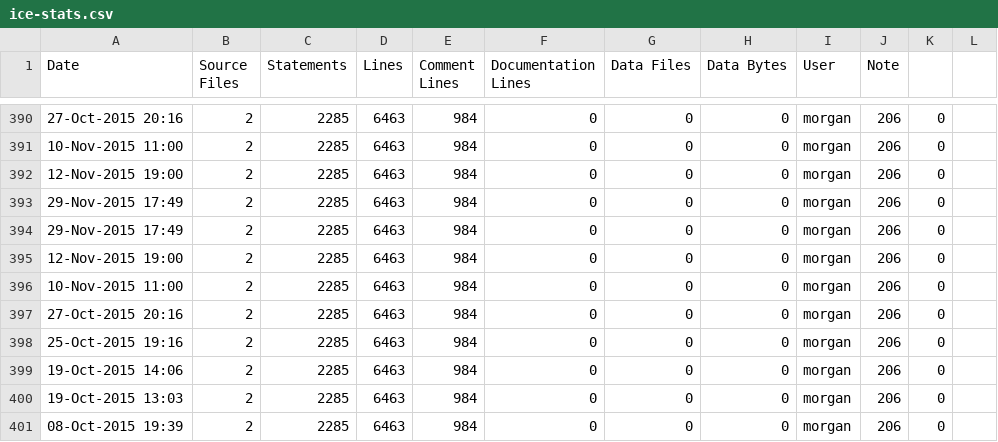
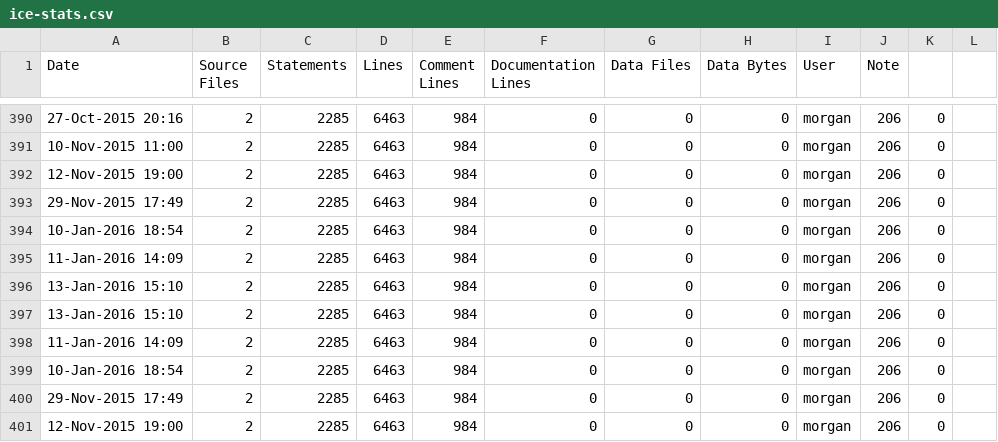
Before and after one commit to RomkoSI/G3D, a CSV file: G3D10/civetweb.lib/ice-stats.csv, drawn as a sheet; only a part is shown, gaps mark what is left out; the shorter side is filled out with more unchanged rows; the diff names each change by its address in the sheet, - before the commit and + after, or states it on an @@ line.

```diff
--- a/G3D10/civetweb.lib/ice-stats.csv
+++ b/G3D10/civetweb.lib/ice-stats.csv
+row 394: 10-Jan-2016 18:54 | 2 | 2285 | 6463 | 984 | 0 | 0 | 0 | morgan | 206 | 0
+row 395: 11-Jan-2016 14:09 | 2 | 2285 | 6463 | 984 | 0 | 0 | 0 | morgan | 206 | 0
+row 396: 13-Jan-2016 15:10 | 2 | 2285 | 6463 | 984 | 0 | 0 | 0 | morgan | 206 | 0
+row 397: 13-Jan-2016 15:10 | 2 | 2285 | 6463 | 984 | 0 | 0 | 0 | morgan | 206 | 0
+row 398: 11-Jan-2016 14:09 | 2 | 2285 | 6463 | 984 | 0 | 0 | 0 | morgan | 206 | 0
+row 399: 10-Jan-2016 18:54 | 2 | 2285 | 6463 | 984 | 0 | 0 | 0 | morgan | 206 | 0
```
Also changed, not shown: G3D10/G3D.lib/ice-stats.csv, G3D10/enet.lib/ice-stats.csv, 11 other files.
